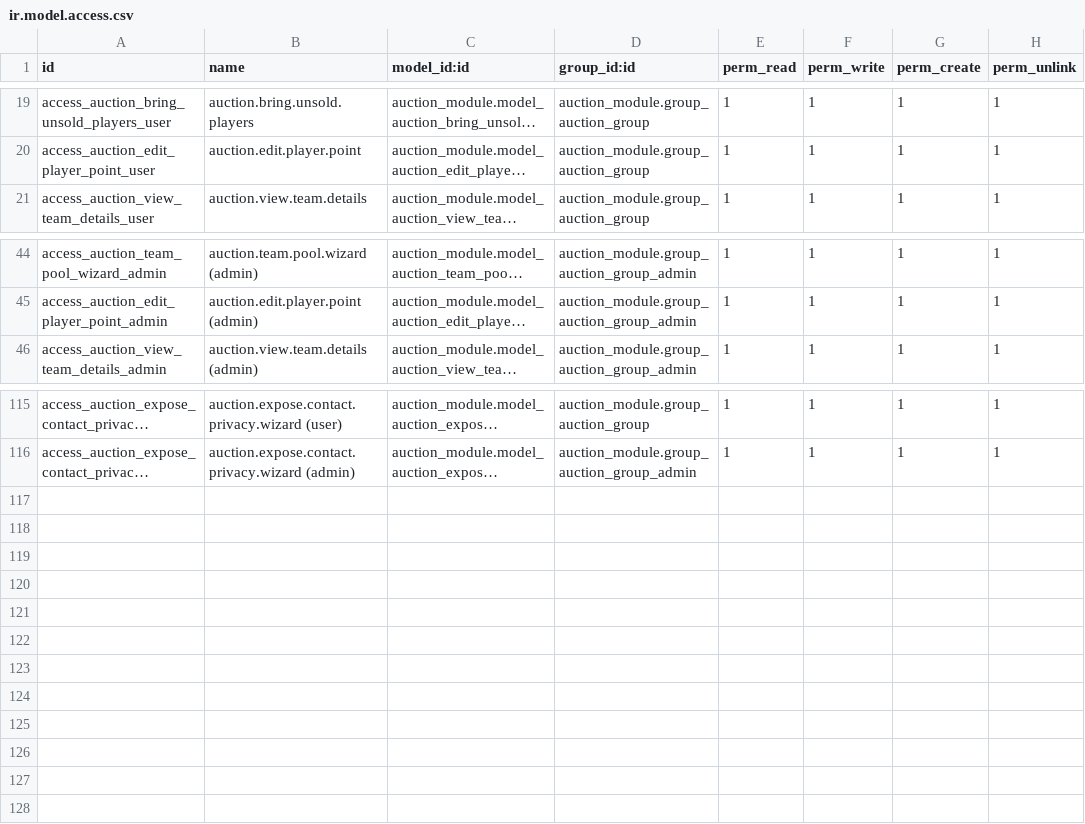
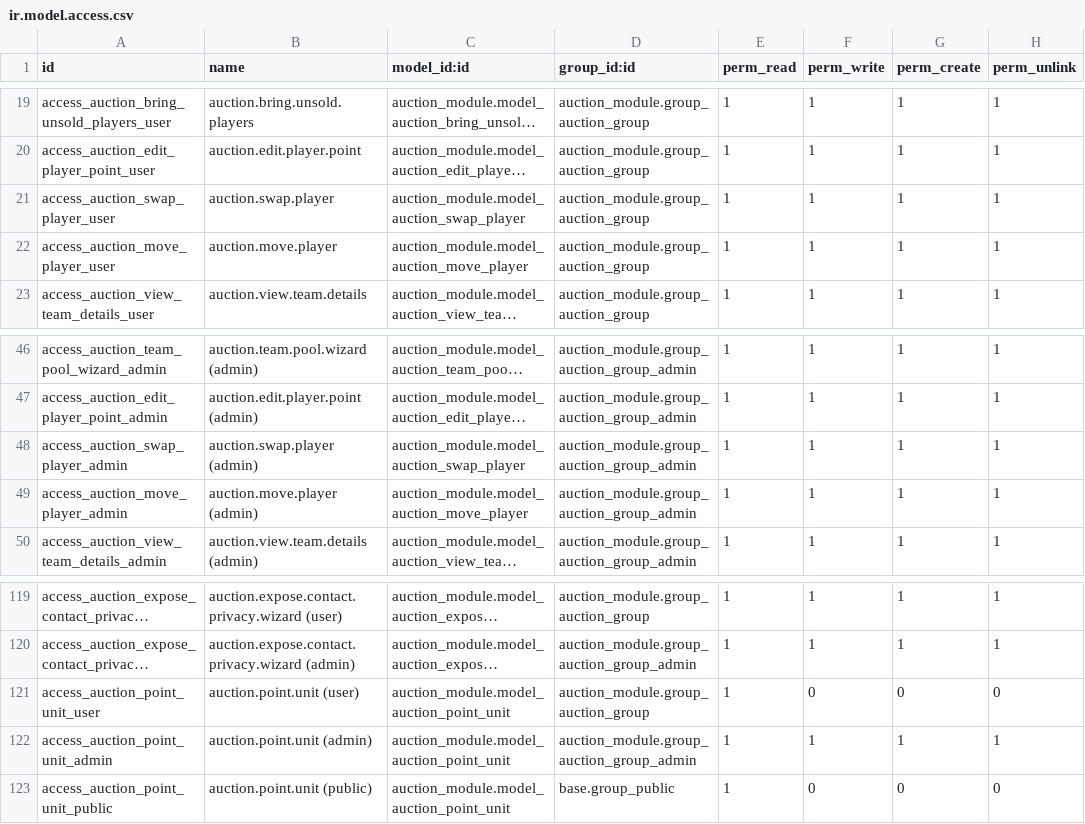
Before and after one commit to abhishek12198/auction_champ, a CSV file: auction_module/security/ir.model.access.csv, drawn as a sheet; only a part is shown, gaps mark what is left out; long unchanged cells end in …; the diff names each change by its address in the sheet, - before the commit and + after, or states it on an @@ line.

```diff
--- a/auction_module/security/ir.model.access.csv
+++ b/auction_module/security/ir.model.access.csv
+row 21: access_auction_swap_player_user | auction.swap.player | auction_module.model_auction_swap_player | auction_module.group_auction_group | 1 | 1 | 1 | 1
+row 22: access_auction_move_player_user | auction.move.player | auction_module.model_auction_move_player | auction_module.group_auction_group | 1 | 1 | 1 | 1
+row 48: access_auction_swap_player_admin | auction.swap.player (admin) | auction_module.model_auction_swap_player | auction_module.group_auction_group_admin | 1 | 1 | 1 | 1
+row 49: access_auction_move_player_admin | auction.move.player (admin) | auction_module.model_auction_move_player | auction_module.group_auction_group_admin | 1 | 1 | 1 | 1
+row 121: access_auction_point_unit_user | auction.point.unit (user) | auction_module.model_auction_point_unit | auction_module.group_auction_group | 1 | 0 | 0 | 0
+row 122: access_auction_point_unit_admin | auction.point.unit (admin) | auction_module.model_auction_point_unit | auction_module.group_auction_group_admin | 1 | 1 | 1 | 1
+row 123: access_auction_point_unit_public | auction.point.unit (public) | auction_module.model_auction_point_unit | base.group_public | 1 | 0 | 0 | 0
```
Also changed, not shown: 46 other files.
